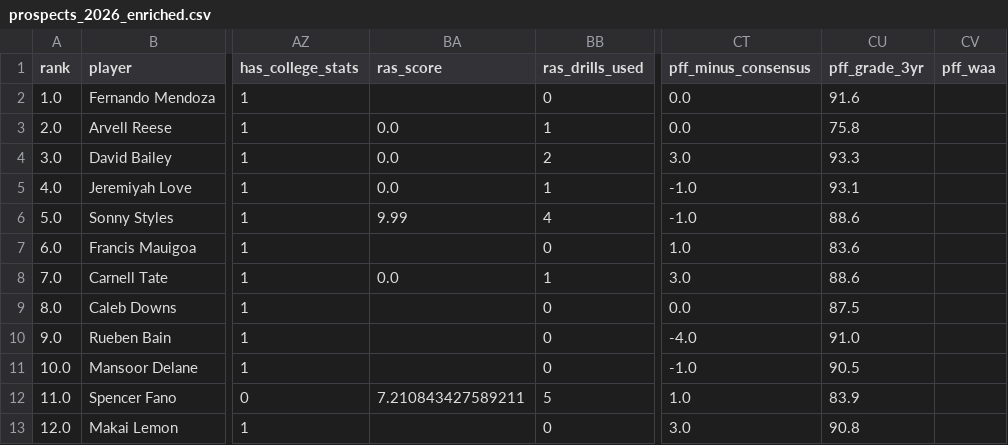
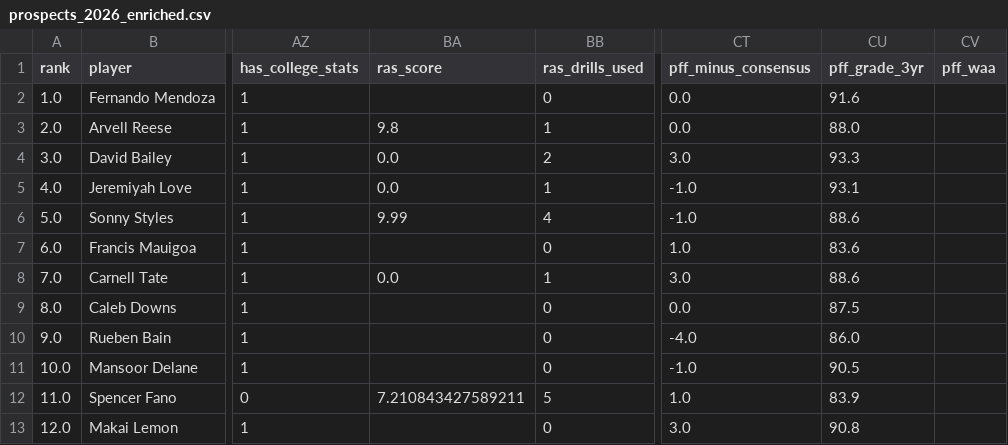
Before and after one commit to ColinSica/nfl-draft-2026, a CSV file: data/processed/prospects_2026_enriched.csv, drawn as a sheet; only a part is shown, gaps mark what is left out; the diff names each change by its address in the sheet, - before the commit and + after, or states it on an @@ line.

```diff
--- a/data/processed/prospects_2026_enriched.csv
+++ b/data/processed/prospects_2026_enriched.csv
-BA3 (ras_score): 0.0
+BA3 (ras_score): 9.8
-CU3 (pff_grade_3yr): 75.8
+CU3 (pff_grade_3yr): 88.0
-CU10 (pff_grade_3yr): 91.0
+CU10 (pff_grade_3yr): 86.0
```
Also changed, not shown: data/processed/monte_carlo_2026_independent.csv, data/processed/predictions_2026_independent.csv, 3 other files.
